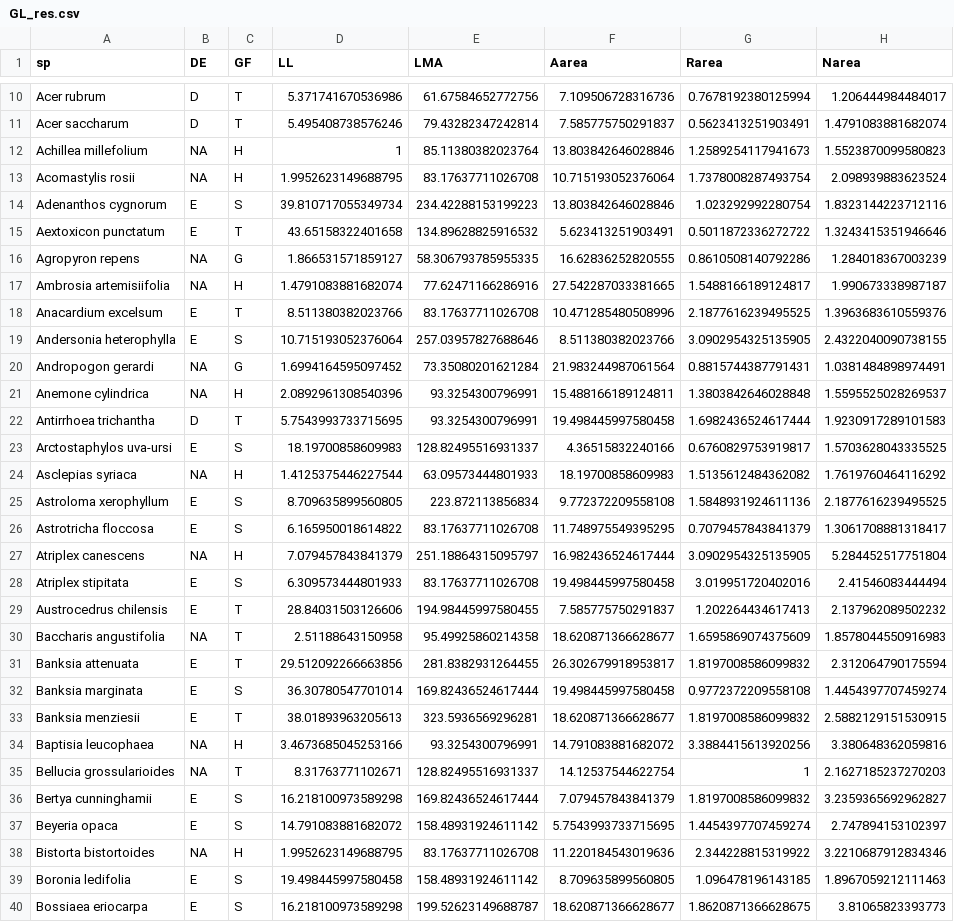
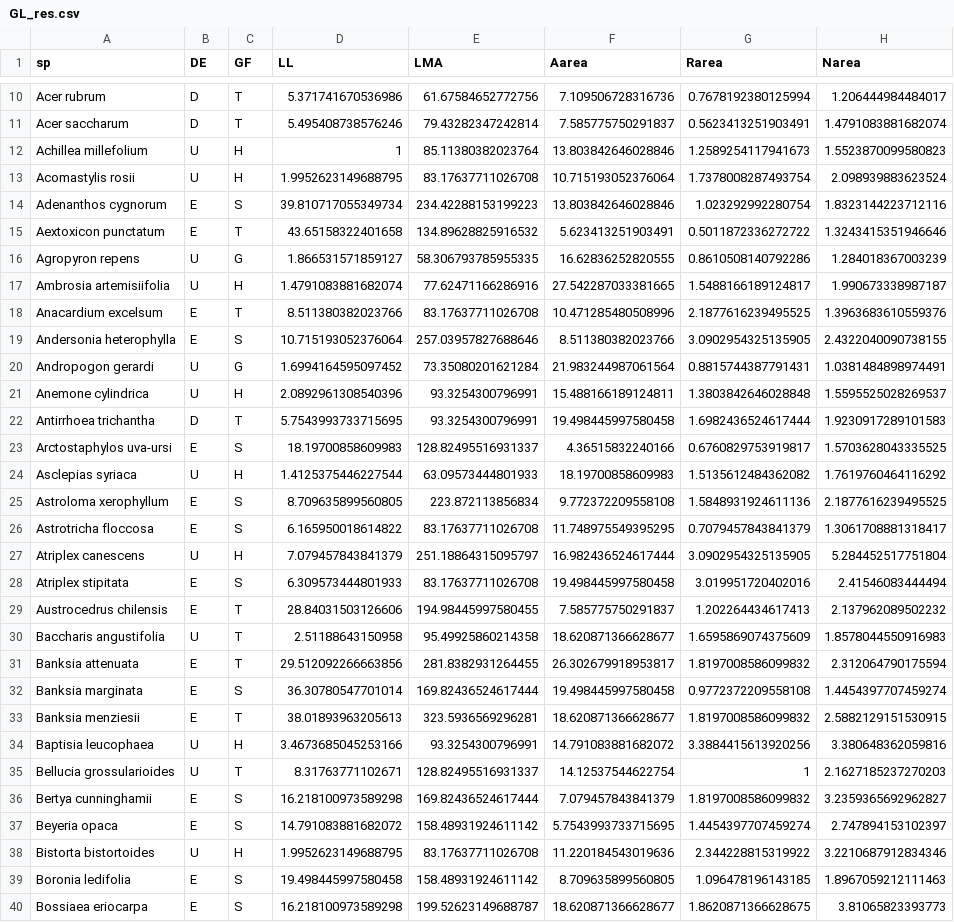
Before and after one commit to mattocci27/LMAms, a CSV file: data/GL_res.csv, drawn as a sheet; only a part is shown, gaps mark what is left out; the diff covers the shown part only; the diff names each change by its address in the sheet, - before the commit and + after, or states it on an @@ line.

```diff
--- a/data/GL_res.csv
+++ b/data/GL_res.csv
-B12:B13 (DE): NA
+B12:B13 (DE): U
-B16:B17 (DE): NA
+B16:B17 (DE): U
-B20:B21 (DE): NA
+B20:B21 (DE): U
-B24 (DE): NA
+B24 (DE): U
-B27 (DE): NA
+B27 (DE): U
-B30 (DE): NA
+B30 (DE): U
-B34:B35 (DE): NA
+B34:B35 (DE): U
-B38 (DE): NA
+B38 (DE): U
```
Also changed, not shown: 38 edited cells elsewhere in this file, data/GL_data.csv, 7 other files.
